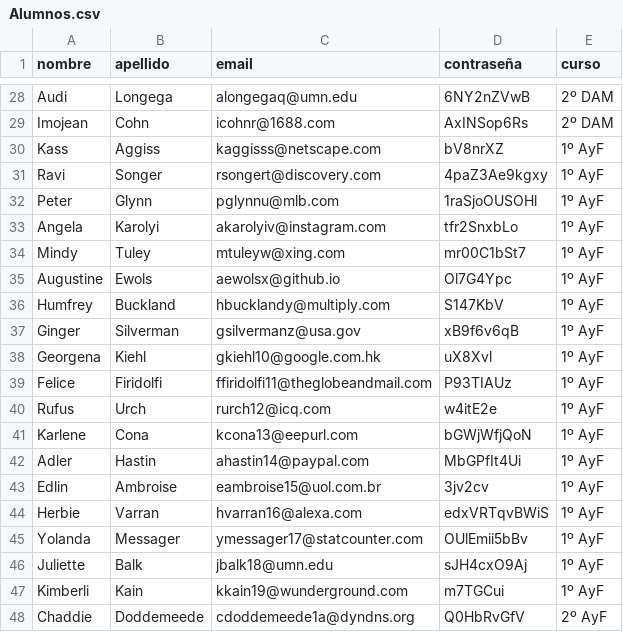
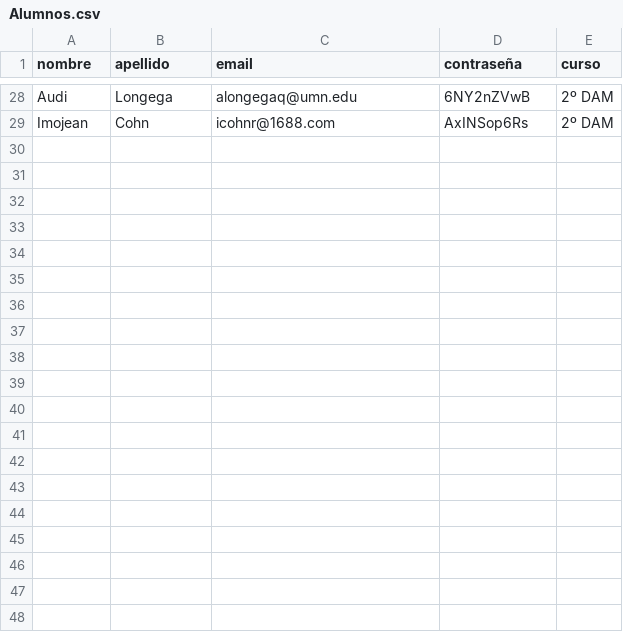
Before and after one commit to JorgeAlonsoLopez/Gestion-FP, a CSV file: proyecto/src/main/resources/Alumnos.csv, drawn as a sheet; only a part is shown, gaps mark what is left out; the diff covers the shown part only.

```diff
--- a/proyecto/src/main/resources/Alumnos.csv
+++ b/proyecto/src/main/resources/Alumnos.csv
@@ -29,20 +29 @@ Audi,Longega,alongegaq@umn.edu,6NY2nZVwB,2º DAM
 Imojean,Cohn,icohnr@1688.com,AxINSop6Rs,2º DAM
-Kass,Aggiss,kaggisss@netscape.com,bV8nrXZ,1º AyF
-Ravi,Songer,rsongert@discovery.com,4paZ3Ae9kgxy,1º AyF
-Peter,Glynn,pglynnu@mlb.com,1raSjoOUSOHl,1º AyF
-Angela,Karolyi,akarolyiv@instagram.com,tfr2SnxbLo,1º AyF
-Mindy,Tuley,mtuleyw@xing.com,mr00C1bSt7,1º AyF
-Augustine,Ewols,aewolsx@github.io,Ol7G4Ypc,1º AyF
-Humfrey,Buckland,hbucklandy@multiply.com,S147KbV,1º AyF
-Ginger,Silverman,gsilvermanz@usa.gov,xB9f6v6qB,1º AyF
-Georgena,Kiehl,gkiehl10@google.com.hk,uX8Xvl,1º AyF
-Felice,Firidolfi,ffiridolfi11@theglobeandmail.com,P93TIAUz,1º AyF
-Rufus,Urch,rurch12@icq.com,w4itE2e,1º AyF
-Karlene,Cona,kcona13@eepurl.com,bGWjWfjQoN,1º AyF
-Adler,Hastin,ahastin14@paypal.com,MbGPfIt4Ui,1º AyF
-Edlin,Ambroise,eambroise15@uol.com.br,3jv2cv,1º AyF
-Herbie,Varran,hvarran16@alexa.com,edxVRTqvBWiS,1º AyF
-Yolanda,Messager,ymessager17@statcounter.com,OUlEmii5bBv,1º AyF
-Juliette,Balk,jbalk18@umn.edu,sJH4cxO9Aj,1º AyF
-Kimberli,Kain,kkain19@wunderground.com,m7TGCui,1º AyF
-Chaddie,Doddemeede,cdoddemeede1a@dyndns.org,Q0HbRvGfV,2º AyF
```
Also changed, not shown: 13 removed rows elsewhere in this file, proyecto/src/main/resources/Asignaturas.csv, proyecto/src/main/resources/AsignaturasProfesores.csv, 30 other files.
